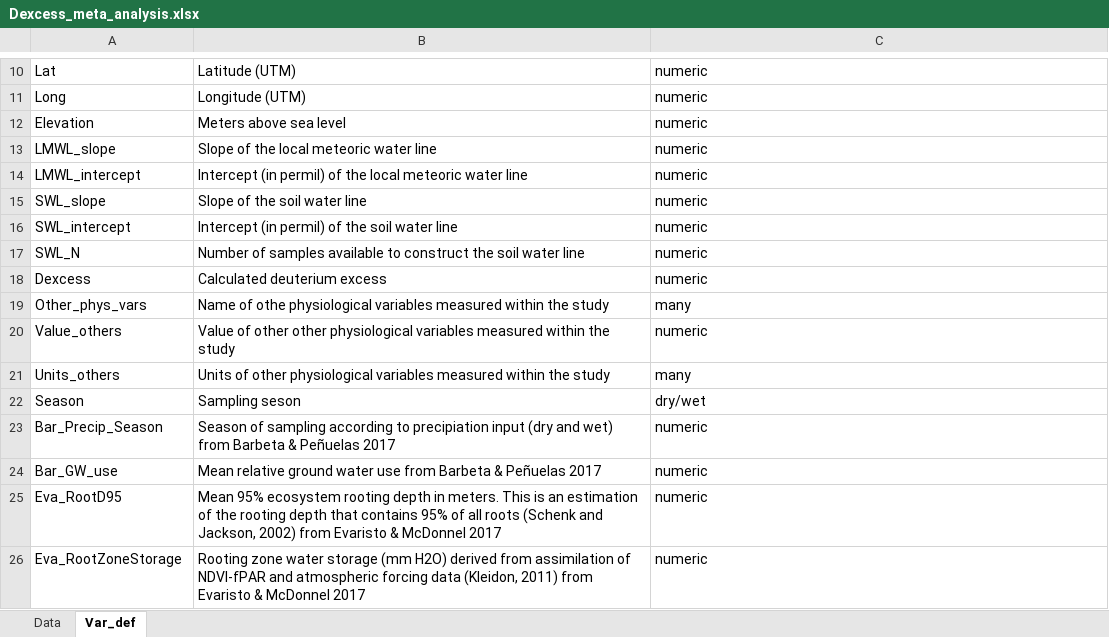
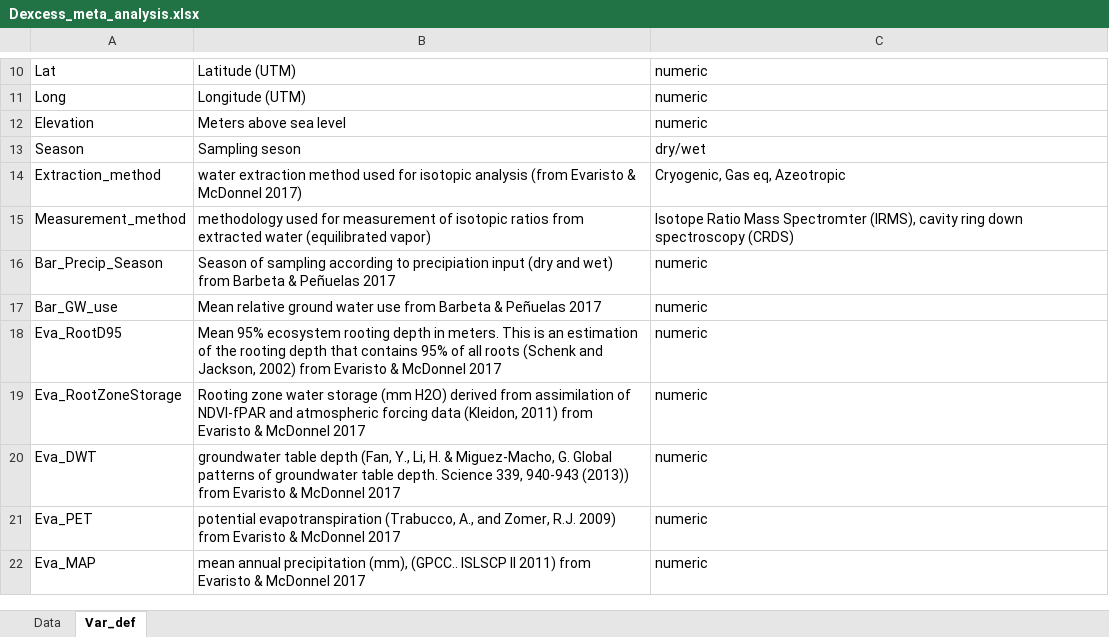
Before and after one commit to TerefiGimeno/waterIsotopesMetaAnalysis, an Excel workbook: metaDataMA/Dexcess_meta_analysis.xlsx, sheet Var_def, drawn as a sheet; only a part is shown, gaps mark what is left out; the shorter side is filled out with more unchanged rows; values as stored, in another font and other column widths than the file's, no borders; removed rows and columns are numbered as before the commit, all else as after; the diff names each change by its address in the sheet, - before the commit and + after, or states it on an @@ line.

```diff
--- a/metaDataMA/Dexcess_meta_analysis.xlsx (sheet Var_def)
+++ b/metaDataMA/Dexcess_meta_analysis.xlsx (sheet Var_def)
-row 13: LMWL_slope | Slope of the local meteoric water line | numeric
-row 14: LMWL_intercept | Intercept (in permil) of the local meteoric water line | numeric
-row 15: SWL_slope | Slope of the soil water line | numeric
-row 16: SWL_intercept | Intercept (in permil) of the soil water line | numeric
-row 17: SWL_N | Number of samples available to construct the soil water line | numeric
-row 18: Dexcess | Calculated deuterium excess | numeric
-row 19: Other_phys_vars | Name of othe physiological variables measured within the study | many
-row 20: Value_others | Value of other other physiological variables measured within the study | numeric
-row 21: Units_others | Units of other physiological variables measured within the study | many
+row 14: Extraction_method | water extraction method used for isotopic analysis (from Evaristo & McDonnel 2017) | Cryogenic, Gas eq, Azeotropic
+row 15: Measurement_method | methodology used for measurement of isotopic ratios from extracted water (equilibrated vapor) | Isotope Ratio Mass Spectromter (IRMS), cavity ring down spectroscopy (CRDS)
```
Also changed, not shown: sheet Data, 5 other files.
